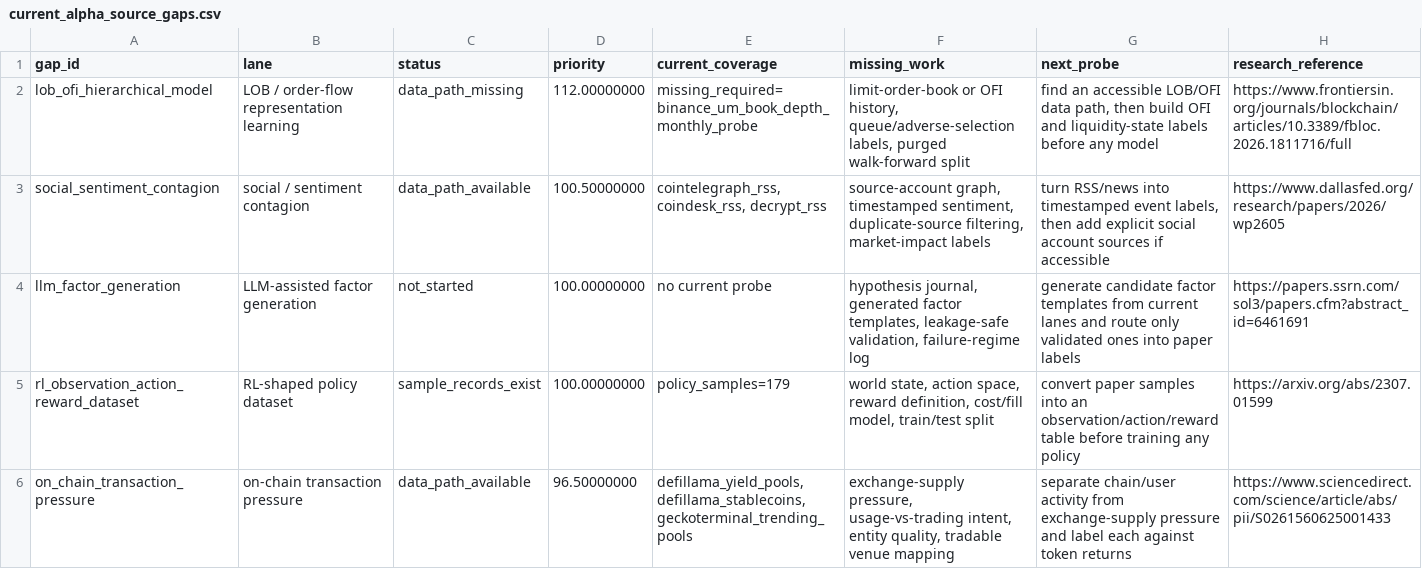
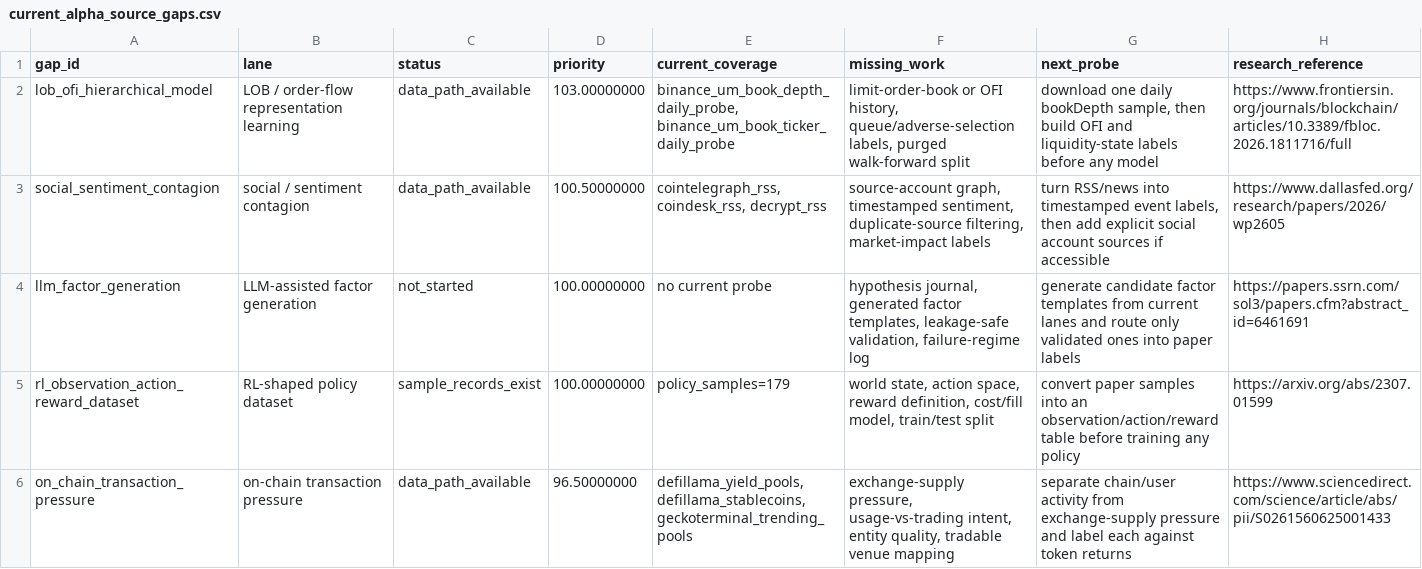
Before and after one commit to tomato414941/alpha-os, a CSV file: strategies/current_alpha_source_gaps.csv, drawn as a sheet; only a part is shown.

```diff
--- a/strategies/current_alpha_source_gaps.csv
+++ b/strategies/current_alpha_source_gaps.csv
@@ -1,3 +1,3 @@
 gap_id,lane,status,priority,current_coverage,missing_work,next_probe,research_reference
-lob_ofi_hierarchical_model,LOB / order-flow representation learning,data_path_missing,112.00000000,missing_required=binance_um_book_depth_monthly_probe,"limit-order-book or OFI history, queue/adverse-selection labels, purged walk-forward split","find an accessible LOB/OFI data path, then build OFI and liquidity-state labels before any model",https://www.frontiersin.org/journals/blockchain/articles/10.3389/fbloc.2026.1811716/full
+lob_ofi_hierarchical_model,LOB / order-flow representation learning,data_path_available,103.00000000,"binance_um_book_depth_daily_probe, binance_um_book_ticker_daily_probe","limit-order-book or OFI history, queue/adverse-selection labels, purged walk-forward split","download one daily bookDepth sample, then build OFI and liquidity-state labels before any model",https://www.frontiersin.org/journals/blockchain/articles/10.3389/fbloc.2026.1811716/full
 social_sentiment_contagion,social / sentiment contagion,data_path_available,100.50000000,"cointelegraph_rss, coindesk_rss, decrypt_rss","source-account graph, timestamped sentiment, duplicate-source filtering, market-impact labels","turn RSS/news into timestamped event labels, then add explicit social account sources if accessible",https://www.dallasfed.org/research/papers/2026/wp2605
```
Also changed, not shown: strategies/data_source_probe.csv, 4 other files.
